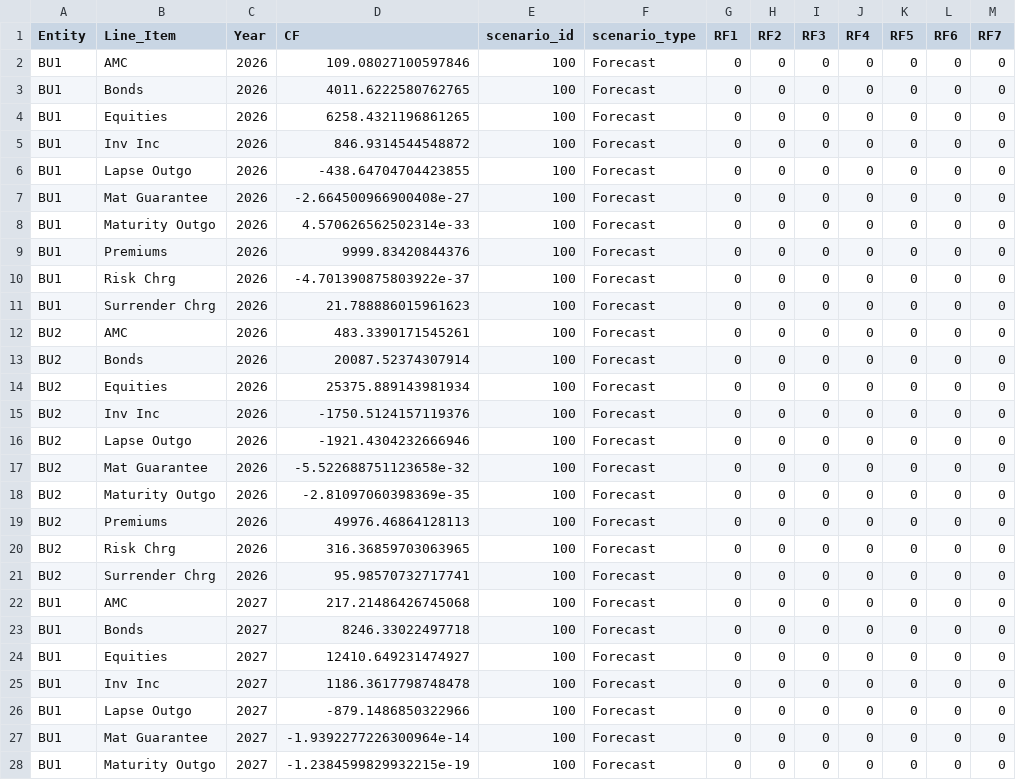
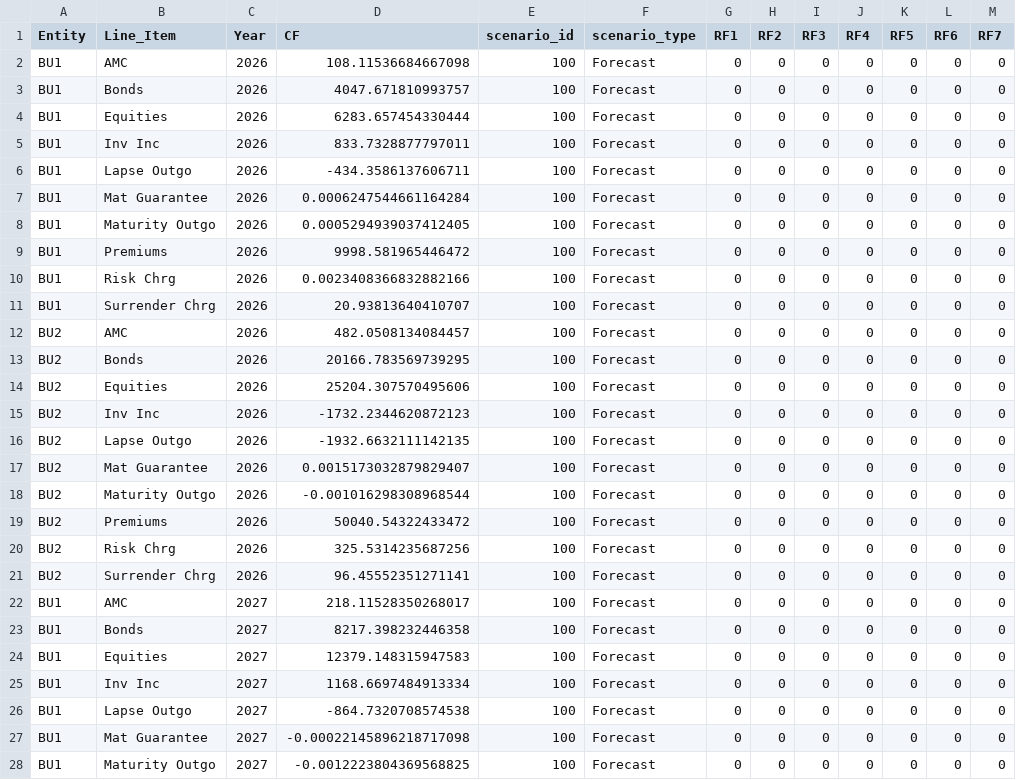
Before and after one commit to chelsee-ai/ai-forecasting, a CSV file: Forecast_Live_UL.csv, drawn as a sheet; only a part is shown; the diff covers the shown part only.

Commit message:
Upload CSV from Colab

```diff
--- a/Forecast_Live_UL.csv
+++ b/Forecast_Live_UL.csv
@@ -1,28 +1,28 @@
 Entity,Line_Item,Year,CF,scenario_id,scenario_type,RF1,RF2,RF3,RF4,RF5,RF6,RF7
-BU1,AMC,2026,109.08027100597846,100,Forecast,0,0,0,0,0,0,0
-BU1,Bonds,2026,4011.6222580762765,100,Forecast,0,0,0,0,0,0,0
-BU1,Equities,2026,6258.4321196861265,100,Forecast,0,0,0,0,0,0,0
-BU1,Inv Inc,2026,846.9314544548872,100,Forecast,0,0,0,0,0,0,0
-BU1,Lapse Outgo,2026,-438.64704704423855,100,Forecast,0,0,0,0,0,0,0
-BU1,Mat Guarantee,2026,-2.664500966900408e-27,100,Forecast,0,0,0,0,0,0,0
-BU1,Maturity Outgo,2026,4.570626562502314e-33,100,Forecast,0,0,0,0,0,0,0
-BU1,Premiums,2026,9999.83420844376,100,Forecast,0,0,0,0,0,0,0
-BU1,Risk Chrg,2026,-4.701390875803922e-37,100,Forecast,0,0,0,0,0,0,0
-BU1,Surrender Chrg,2026,21.788886015961623,100,Forecast,0,0,0,0,0,0,0
-BU2,AMC,2026,483.3390171545261,100,Forecast,0,0,0,0,0,0,0
-BU2,Bonds,2026,20087.52374307914,100,Forecast,0,0,0,0,0,0,0
-BU2,Equities,2026,25375.889143981934,100,Forecast,0,0,0,0,0,0,0
-BU2,Inv Inc,2026,-1750.5124157119376,100,Forecast,0,0,0,0,0,0,0
-BU2,Lapse Outgo,2026,-1921.4304232666946,100,Forecast,0,0,0,0,0,0,0
-BU2,Mat Guarantee,2026,-5.522688751123658e-32,100,Forecast,0,0,0,0,0,0,0
-BU2,Maturity Outgo,2026,-2.81097060398369e-35,100,Forecast,0,0,0,0,0,0,0
-BU2,Premiums,2026,49976.46864128113,100,Forecast,0,0,0,0,0,0,0
-BU2,Risk Chrg,2026,316.36859703063965,100,Forecast,0,0,0,0,0,0,0
-BU2,Surrender Chrg,2026,95.98570732717741,100,Forecast,0,0,0,0,0,0,0
-BU1,AMC,2027,217.21486426745068,100,Forecast,0,0,0,0,0,0,0
-BU1,Bonds,2027,8246.33022497718,100,Forecast,0,0,0,0,0,0,0
-BU1,Equities,2027,12410.649231474927,100,Forecast,0,0,0,0,0,0,0
-BU1,Inv Inc,2027,1186.3617798748478,100,Forecast,0,0,0,0,0,0,0
-BU1,Lapse Outgo,2027,-879.1486850322966,100,Forecast,0,0,0,0,0,0,0
-BU1,Mat Guarantee,2027,-1.9392277226300964e-14,100,Forecast,0,0,0,0,0,0,0
-BU1,Maturity Outgo,2027,-1.2384599829932215e-19,100,Forecast,0,0,0,0,0,0,0
+BU1,AMC,2026,108.11536684667098,100,Forecast,0,0,0,0,0,0,0
+BU1,Bonds,2026,4047.671810993757,100,Forecast,0,0,0,0,0,0,0
+BU1,Equities,2026,6283.657454330444,100,Forecast,0,0,0,0,0,0,0
+BU1,Inv Inc,2026,833.7328877797011,100,Forecast,0,0,0,0,0,0,0
+BU1,Lapse Outgo,2026,-434.3586137606711,100,Forecast,0,0,0,0,0,0,0
+BU1,Mat Guarantee,2026,0.0006247544661164284,100,Forecast,0,0,0,0,0,0,0
+BU1,Maturity Outgo,2026,0.0005294939037412405,100,Forecast,0,0,0,0,0,0,0
+BU1,Premiums,2026,9998.581965446472,100,Forecast,0,0,0,0,0,0,0
+BU1,Risk Chrg,2026,0.0023408366832882166,100,Forecast,0,0,0,0,0,0,0
+BU1,Surrender Chrg,2026,20.93813640410707,100,Forecast,0,0,0,0,0,0,0
+BU2,AMC,2026,482.0508134084457,100,Forecast,0,0,0,0,0,0,0
+BU2,Bonds,2026,20166.783569739295,100,Forecast,0,0,0,0,0,0,0
+BU2,Equities,2026,25204.307570495606,100,Forecast,0,0,0,0,0,0,0
+BU2,Inv Inc,2026,-1732.2344620872123,100,Forecast,0,0,0,0,0,0,0
+BU2,Lapse Outgo,2026,-1932.6632111142135,100,Forecast,0,0,0,0,0,0,0
+BU2,Mat Guarantee,2026,0.0015173032879829407,100,Forecast,0,0,0,0,0,0,0
+BU2,Maturity Outgo,2026,-0.001016298308968544,100,Forecast,0,0,0,0,0,0,0
+BU2,Premiums,2026,50040.54322433472,100,Forecast,0,0,0,0,0,0,0
+BU2,Risk Chrg,2026,325.5314235687256,100,Forecast,0,0,0,0,0,0,0
+BU2,Surrender Chrg,2026,96.45552351271141,100,Forecast,0,0,0,0,0,0,0
+BU1,AMC,2027,218.11528350268017,100,Forecast,0,0,0,0,0,0,0
+BU1,Bonds,2027,8217.398232446358,100,Forecast,0,0,0,0,0,0,0
+BU1,Equities,2027,12379.148315947583,100,Forecast,0,0,0,0,0,0,0
+BU1,Inv Inc,2027,1168.6697484913334,100,Forecast,0,0,0,0,0,0,0
+BU1,Lapse Outgo,2027,-864.7320708574538,100,Forecast,0,0,0,0,0,0,0
+BU1,Mat Guarantee,2027,-0.00022145896218717098,100,Forecast,0,0,0,0,0,0,0
+BU1,Maturity Outgo,2027,-0.0012223804369568825,100,Forecast,0,0,0,0,0,0,0
```
Also changed, not shown: 103 edited cells elsewhere in this file.
